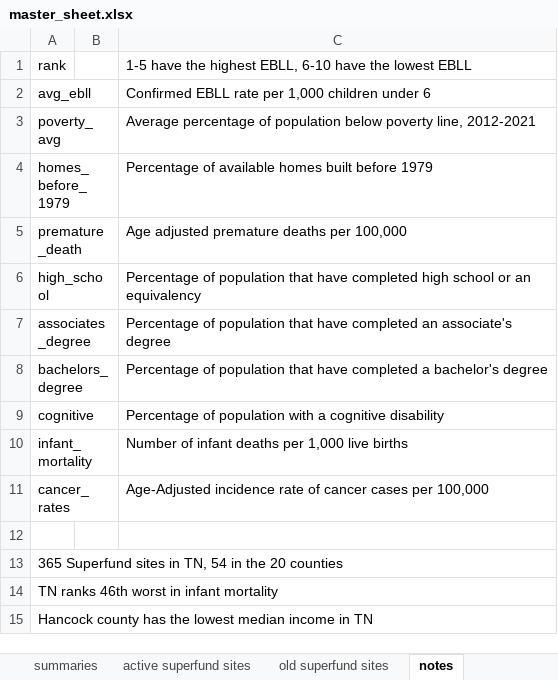
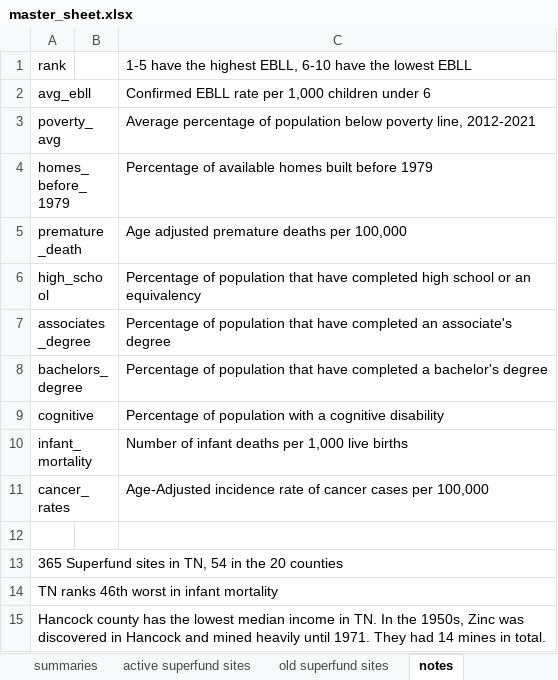
Before and after one commit to orbertparker/capstone_da9, an Excel workbook: data/master_sheet.xlsx, sheet notes, drawn as a sheet; values as stored, in another font and other column widths than the file's, no borders; charts and pictures not drawn; the diff names each change by its address in the sheet, - before the commit and + after, or states it on an @@ line.

```diff
--- a/data/master_sheet.xlsx (sheet notes)
+++ b/data/master_sheet.xlsx (sheet notes)
-A15: …income in TN
+A15: …income in TN. In the 1950s, Zinc was discovered in Hancock and mined heavily until 1971. They had 14 mines in total.
```
Also changed, not shown: charts or pictures, 7 other files.
